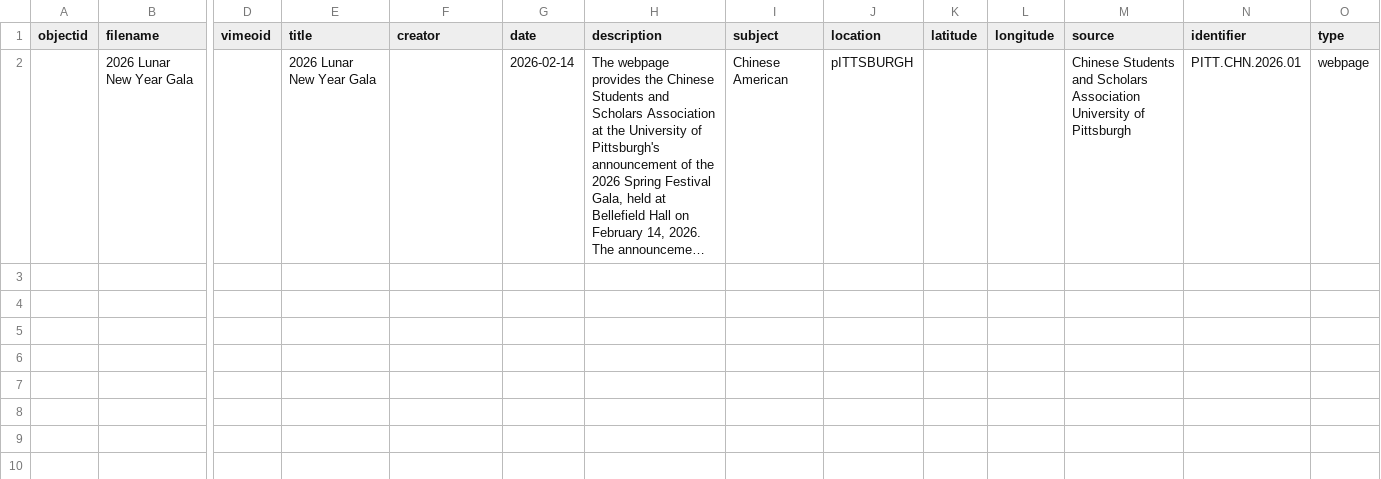
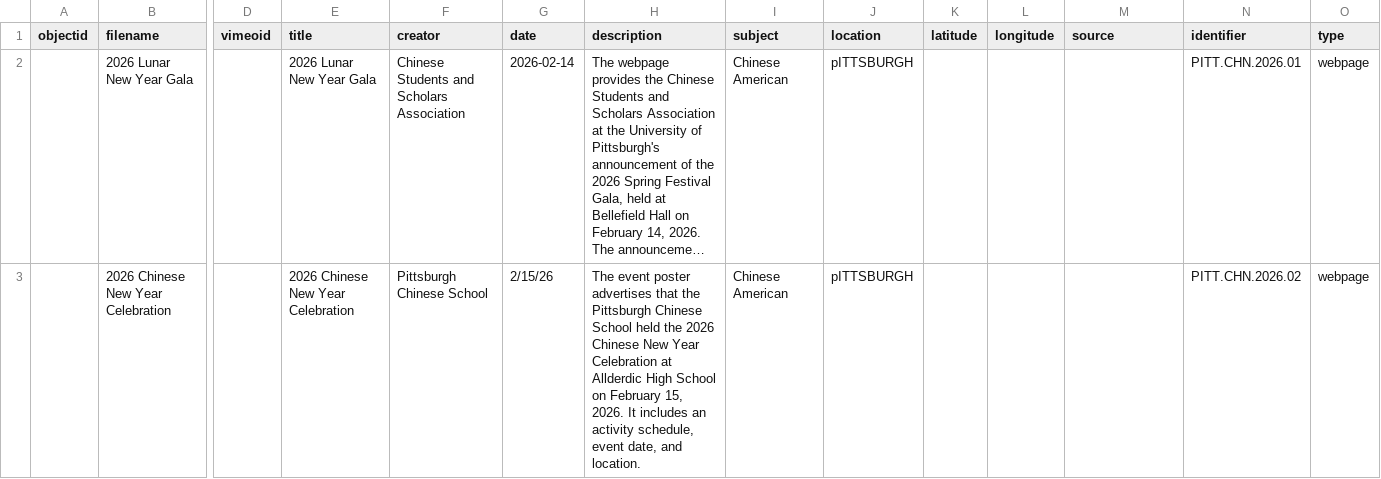
Before and after one commit to alisassssa/LIS2222inclasswork, a CSV file: _data/Metadata_test.csv, drawn as a sheet; only a part is shown, gaps mark what is left out; long unchanged cells end in …; rows hold the shown columns only; the diff names each change by its address in the sheet, - before the commit and + after, or states it on an @@ line.

Commit message:
Add files via upload

```diff
--- a/_data/Metadata_test.csv
+++ b/_data/Metadata_test.csv
-F2 (creator): (empty)
+F2 (creator): Chinese Students and Scholars Association
-M2 (source): Chinese Students and Scholars Association University of Pittsburgh
+M2 (source): (empty)
+row 3:  | 2026 Chinese New Year Celebration |  | 2026 Chinese New Year Celebration | Pittsburgh Chinese School | 2/15/26 | The event poster advertises that the Pittsburgh Chinese School held the 2026 Chinese New Year Celebration at Allderdic High School on February 15, 2026. It includes an activity schedule, event date, and location. | Chinese American | pITTSBURGH |  |  |  | PITT.CHN.2026.02 | webpage
```
